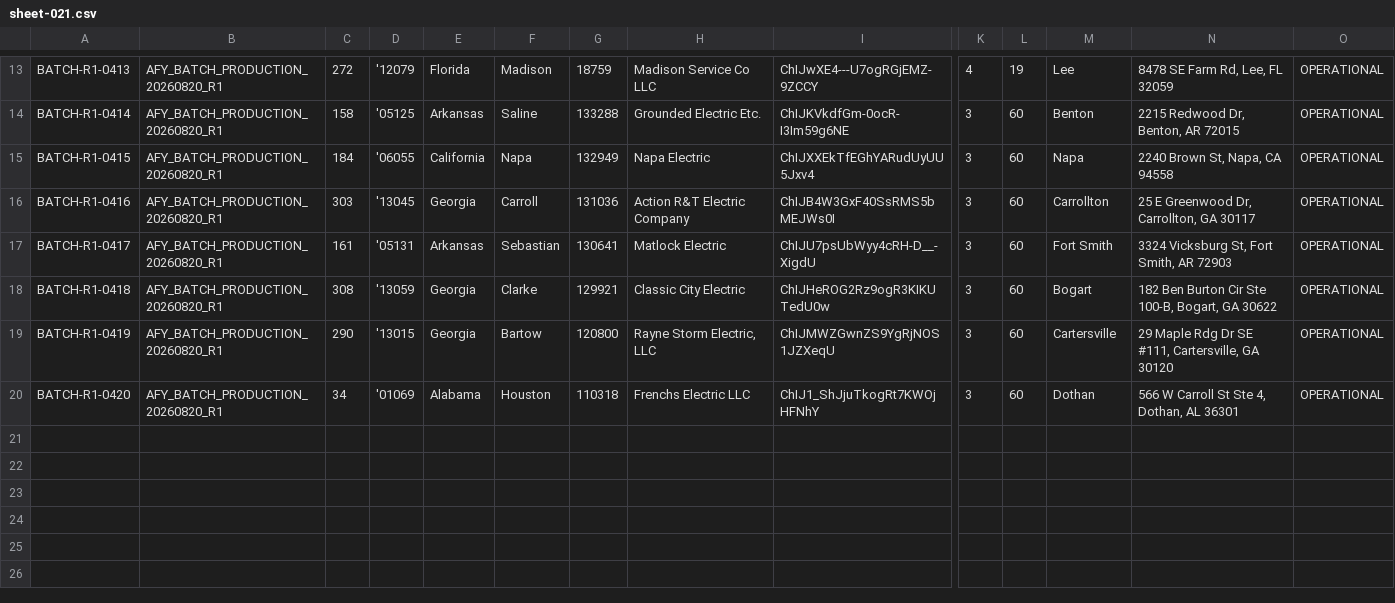
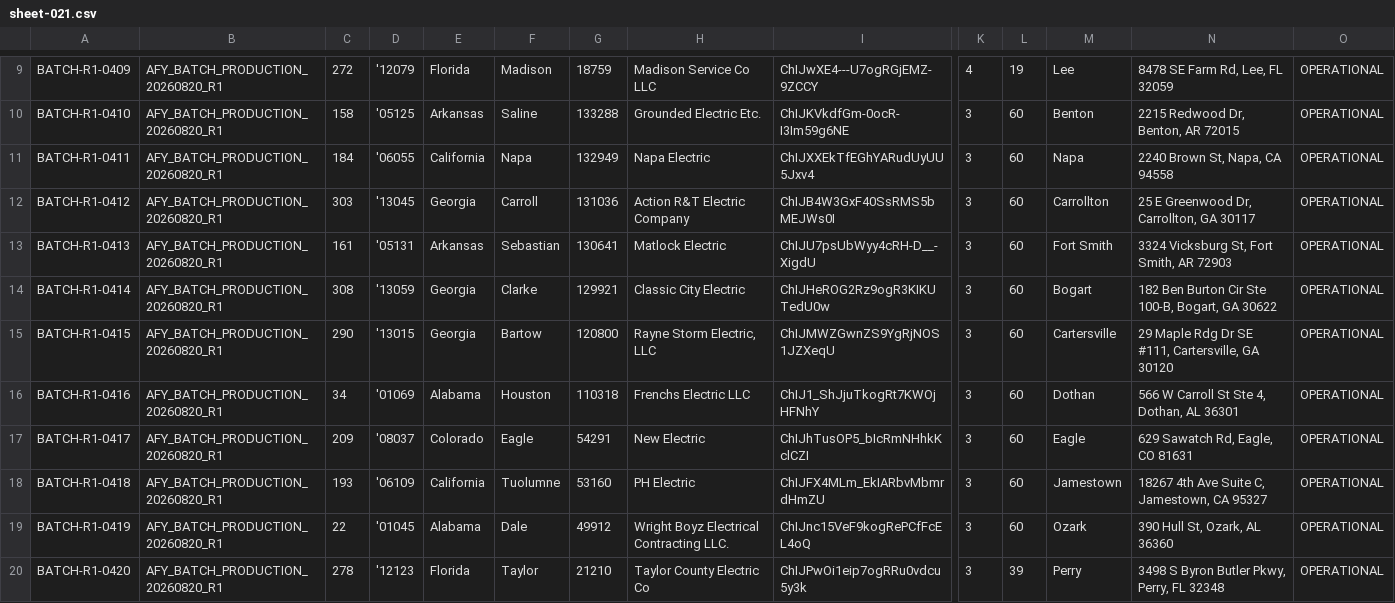
Before and after one commit to rjatomicfuzz-sys/afy-skills, a CSV file: tools/afy-free-rank-gateway/output/chunks/sheet-021.csv, drawn as a sheet; only a part is shown, gaps mark what is left out; addresses are those after the commit; rows hold the shown columns only; the diff covers the shown part only; the diff names each change by its address in the sheet, - before the commit and + after, or states it on an @@ line.

```diff
--- a/tools/afy-free-rank-gateway/output/chunks/sheet-021.csv
+++ b/tools/afy-free-rank-gateway/output/chunks/sheet-021.csv
-A9: BATCH-R1-0413
+A9: BATCH-R1-0409
-A10: BATCH-R1-0414
+A10: BATCH-R1-0410
-A11: BATCH-R1-0415
+A11: BATCH-R1-0411
-A12: BATCH-R1-0416
+A12: BATCH-R1-0412
-A13: BATCH-R1-0417
+A13: BATCH-R1-0413
-A14: BATCH-R1-0418
+A14: BATCH-R1-0414
-A15: BATCH-R1-0419
+A15: BATCH-R1-0415
-A16: BATCH-R1-0420
+A16: BATCH-R1-0416
+row 17: BATCH-R1-0417 | AFY_BATCH_PRODUCTION_20260820_R1 | 209 | '08037 | Colorado | Eagle | 54291 | New Electric | ChIJhTusOP5_bIcRmNHhkKclCZI | 3 | 60 | Eagle | 629 Sawatch Rd, Eagle, CO 81631 | OPERATIONAL
+row 18: BATCH-R1-0418 | AFY_BATCH_PRODUCTION_20260820_R1 | 193 | '06109 | California | Tuolumne | 53160 | PH Electric | ChIJFX4MLm_EkIARbvMbmrdHmZU | 3 | 60 | Jamestown | 18267 4th Ave Suite C, Jamestown, CA 95327 | OPERATIONAL
+row 19: BATCH-R1-0419 | AFY_BATCH_PRODUCTION_20260820_R1 | 22 | '01045 | Alabama | Dale | 49912 | Wright Boyz Electrical Contracting LLC. | ChIJnc15VeF9kogRePCfFcEL4oQ | 3 | 60 | Ozark | 390 Hull St, Ozark, AL 36360 | OPERATIONAL
+row 20: BATCH-R1-0420 | AFY_BATCH_PRODUCTION_20260820_R1 | 278 | '12123 | Florida | Taylor | 21210 | Taylor County Electric Co | ChIJPwOi1eip7ogRRu0vdcu5y3k | 3 | 39 | Perry | 3498 S Byron Butler Pkwy, Perry, FL 32348 | OPERATIONAL
```
Also changed, not shown: 4 removed rows and 8 edited cells elsewhere in this file, tools/afy-free-rank-gateway/output/chunks/sheet-015.csv, tools/afy-free-rank-gateway/output/chunks/sheet-016.csv, 44 other files.
